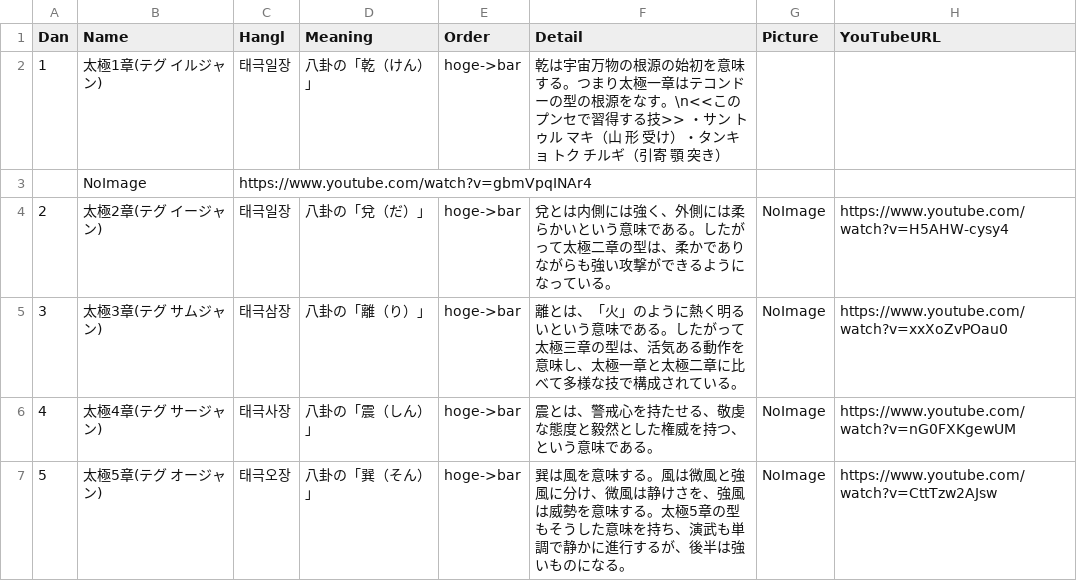
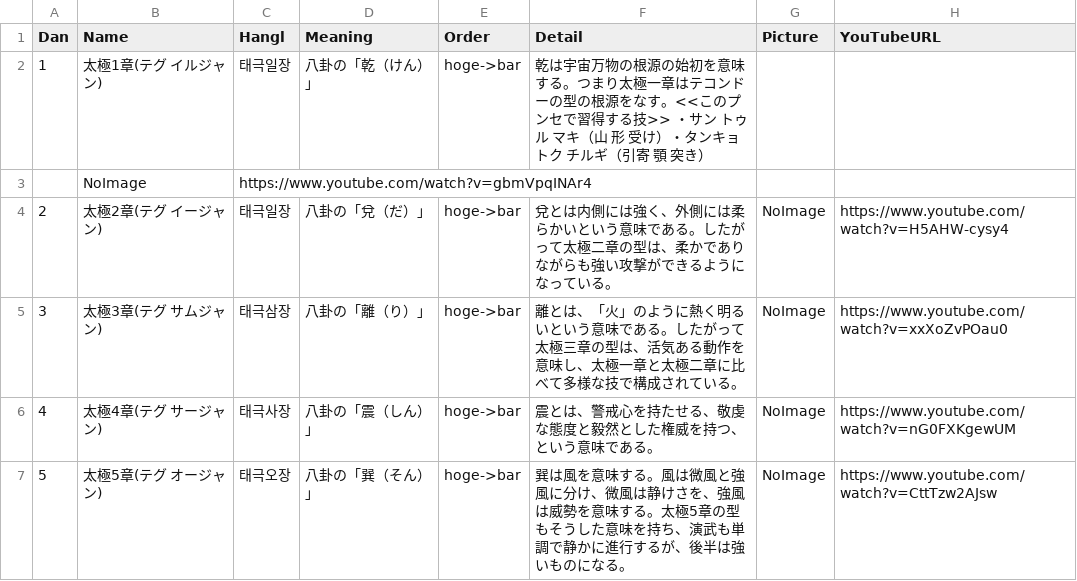
Before and after one commit to shinriyo/xamarin_pooksae, a CSV file: dbCSV/poomsae_kyu.csv, drawn as a sheet; only a part is shown.

Commit message:
br

```diff
--- a/dbCSV/poomsae_kyu.csv
+++ b/dbCSV/poomsae_kyu.csv
@@ -1,3 +1,3 @@
 Dan,Name,Hangl,Meaning,Order,Detail,Picture,YouTubeURL
-1,太極1章(テグ イルジャン),태극일장,八卦の「乾（けん）」,hoge->bar,乾は宇宙万物の根源の始初を意味する。つまり太極一章はテコンドーの型の根源をなす。\n<<このプンセで習得する技>> ・サン　トゥル　マキ（山　形　受け）・タンキョ　トク　チルギ（引寄　顎　突き）
+1,太極1章(テグ イルジャン),태극일장,八卦の「乾（けん）」,hoge->bar,乾は宇宙万物の根源の始初を意味する。つまり太極一章はテコンドーの型の根源をなす。<<このプンセで習得する技>> ・サン　トゥル　マキ（山　形　受け）・タンキョ　トク　チルギ（引寄　顎　突き）
 ,NoImage,https://www.youtube.com/watch?v=gbmVpqINAr4
```
